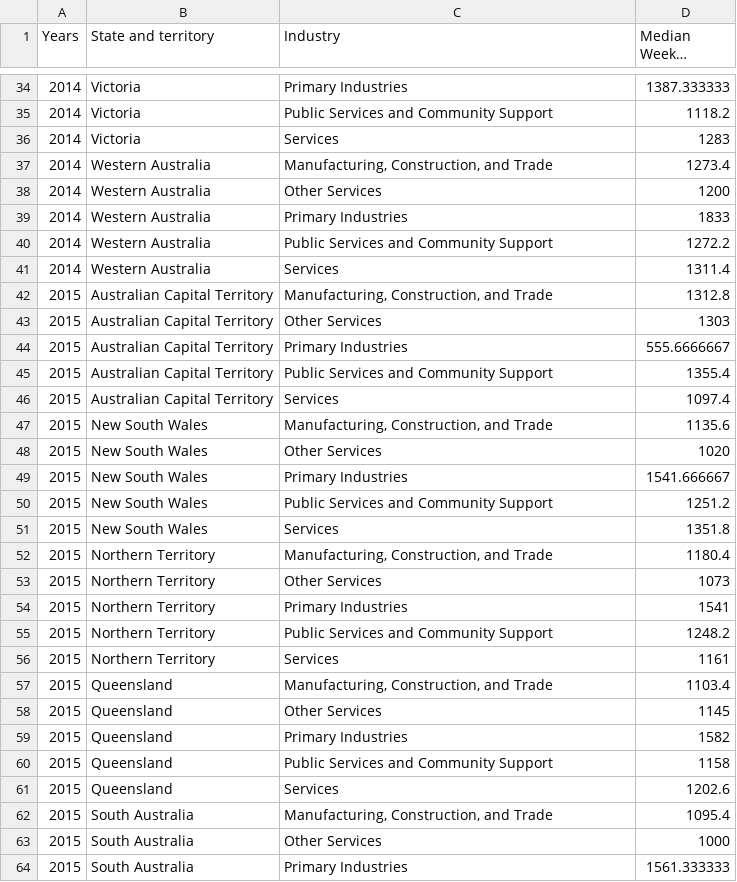
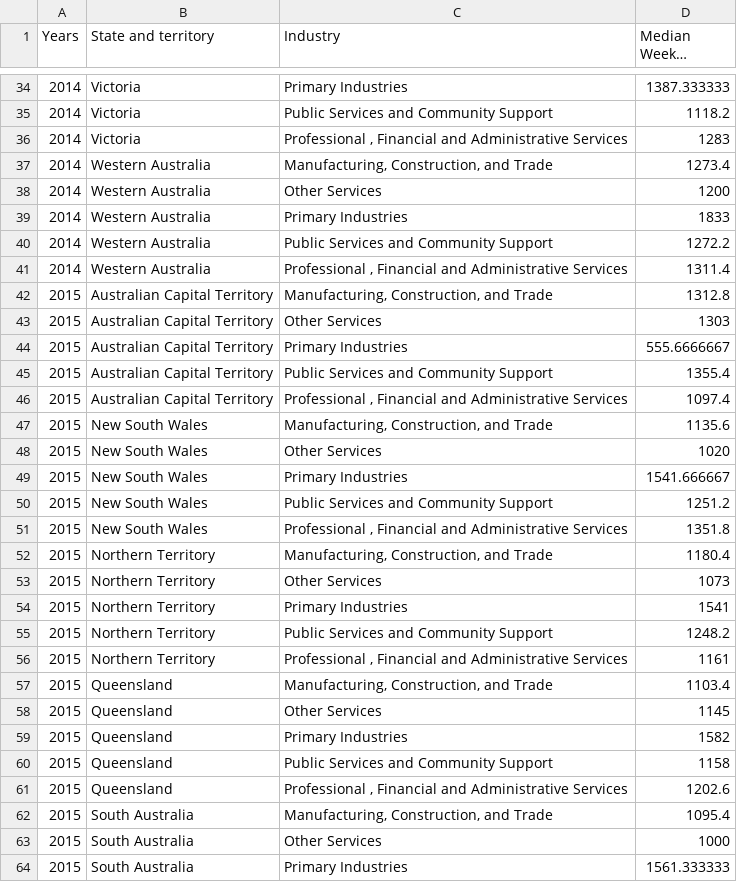
Before and after one commit to szho0067/Data-Vis-A2, a CSV file: Data A2/Industry_Pay_V3.csv, drawn as a sheet; only a part is shown, gaps mark what is left out; long unchanged cells end in …; the diff covers the shown part only; the diff names each change by its address in the sheet, - before the commit and + after, or states it on an @@ line.

Commit message:
Change names to Industry Pay

```diff
--- a/Data A2/Industry_Pay_V3.csv
+++ b/Data A2/Industry_Pay_V3.csv
-C36 (Industry): Services
+C36 (Industry): Professional , Financial and Administrative Services
-C41 (Industry): Services
+C41 (Industry): Professional , Financial and Administrative Services
-C46 (Industry): Services
+C46 (Industry): Professional , Financial and Administrative Services
-C51 (Industry): Services
+C51 (Industry): Professional , Financial and Administrative Services
-C56 (Industry): Services
+C56 (Industry): Professional , Financial and Administrative Services
-C61 (Industry): Services
+C61 (Industry): Professional , Financial and Administrative Services
```
Also changed, not shown: 74 edited cells elsewhere in this file, 2 other files.
